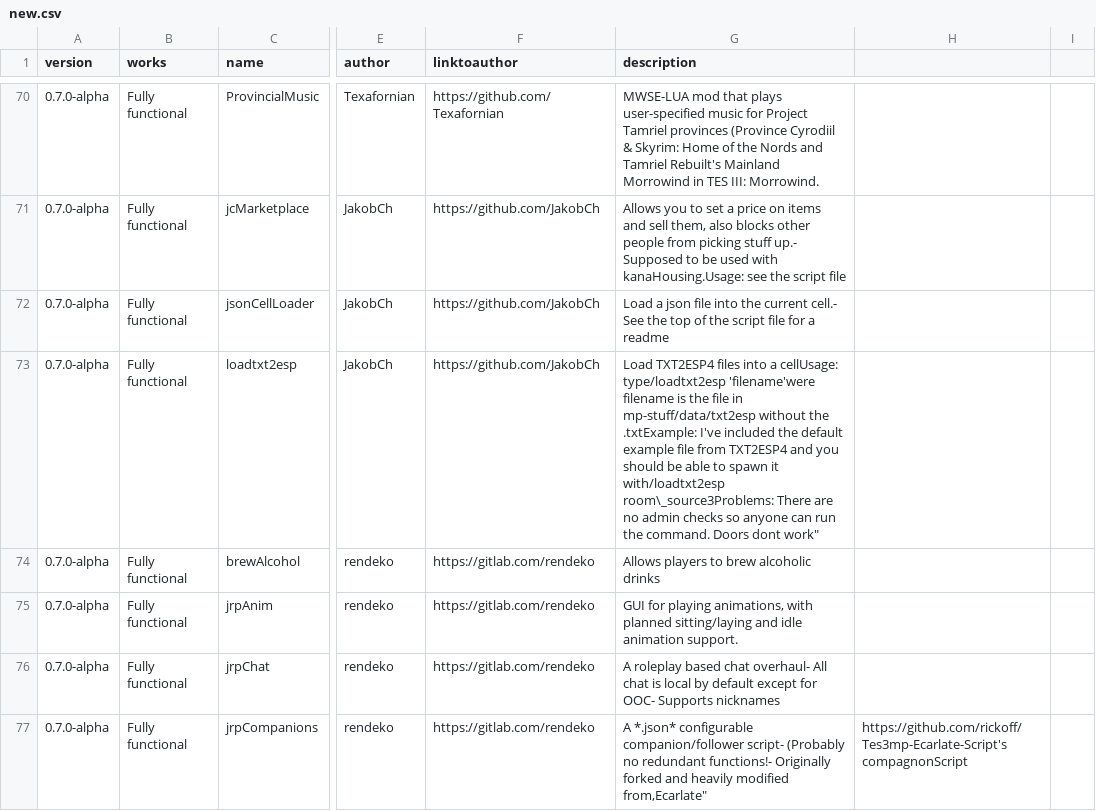
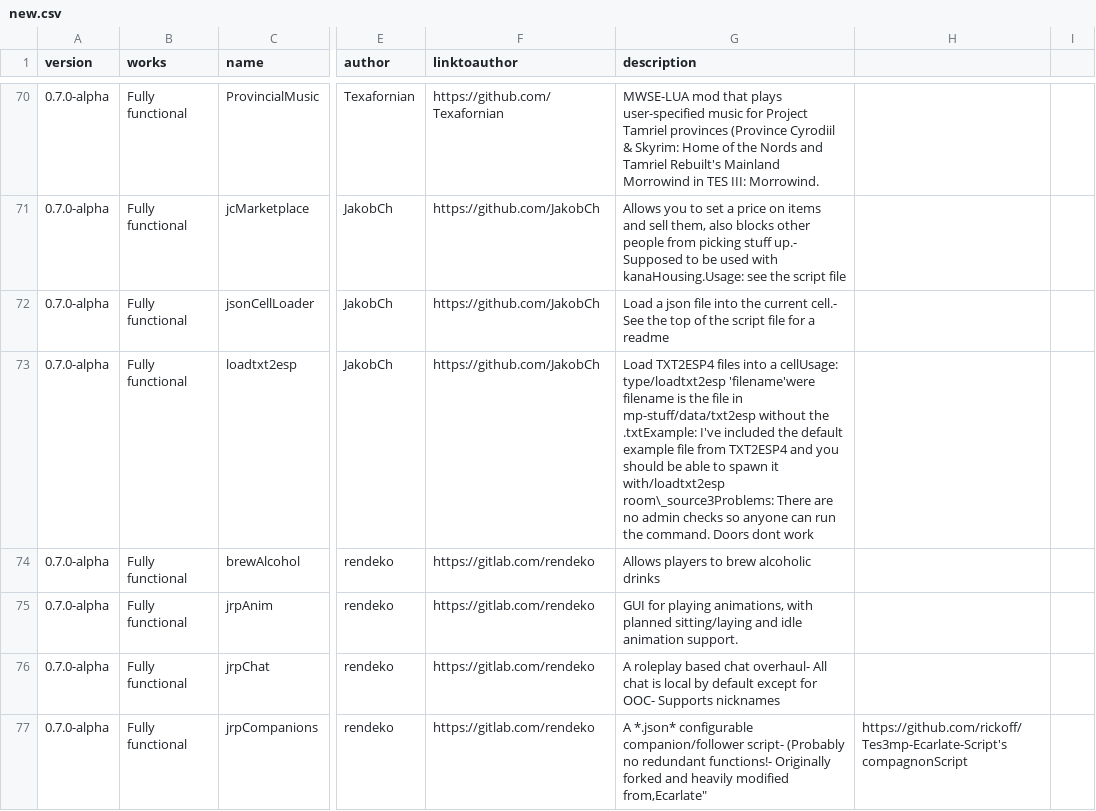
Before and after one commit to Nkfree/Ragefire-Tes3mp, a CSV file: old archive/new.csv, drawn as a sheet; only a part is shown, gaps mark what is left out; the diff names each change by its address in the sheet, - before the commit and + after, or states it on an @@ line.

Commit message:
Update new.csv

```diff
--- a/old archive/new.csv
+++ b/old archive/new.csv
-G73 (description): …Doors dont work"
+G73 (description): …Doors dont work
```
